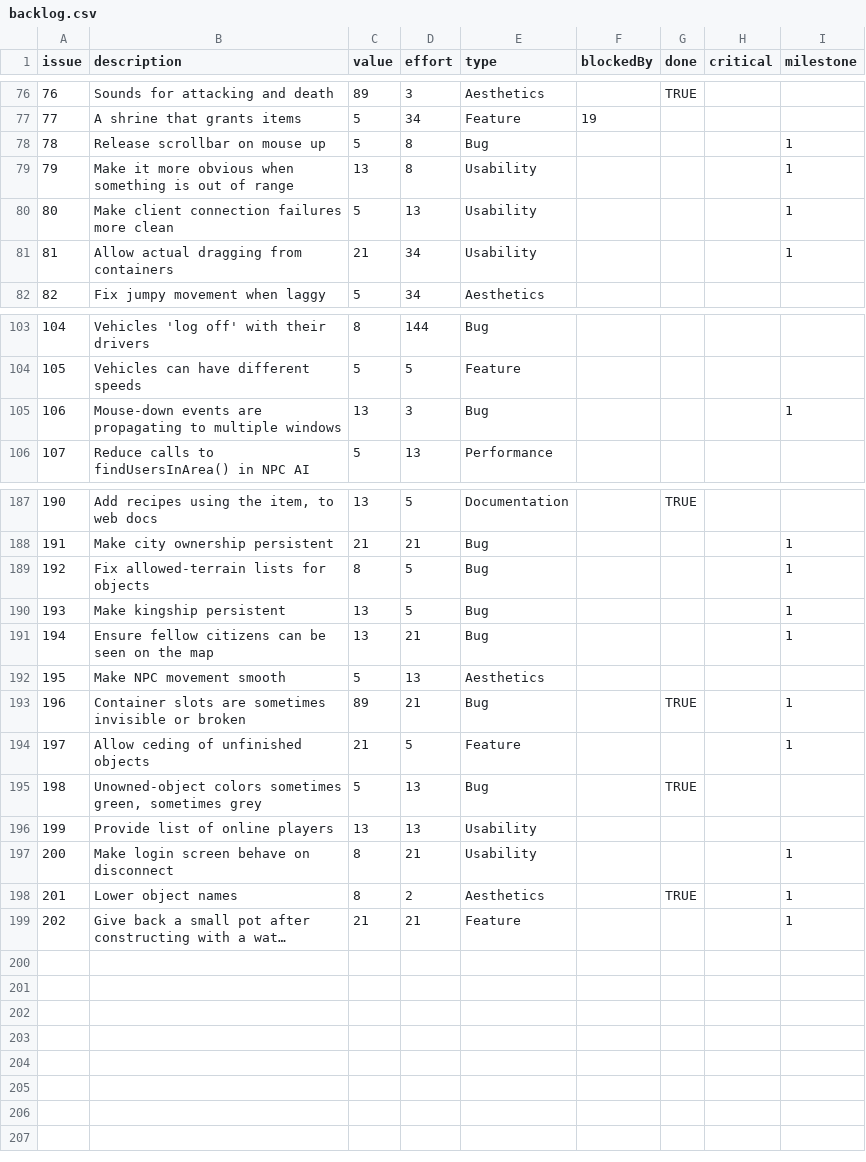
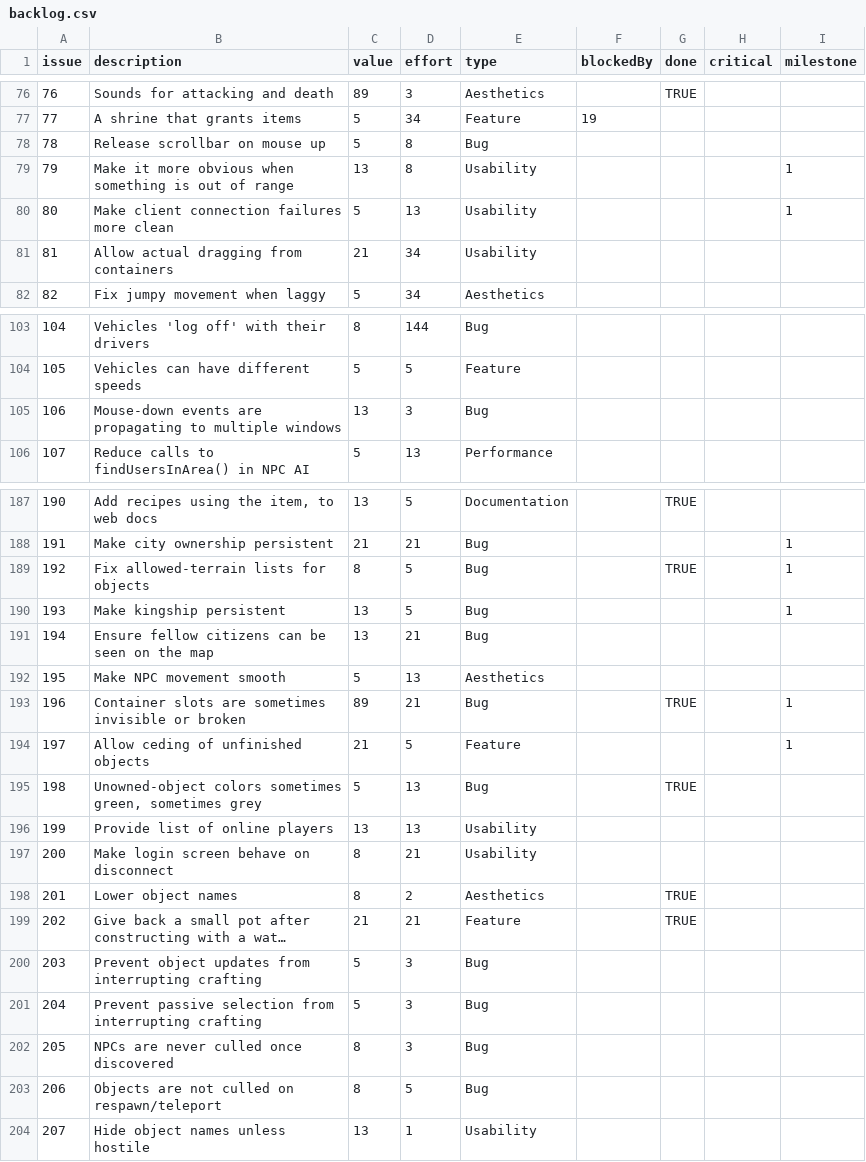
Before and after one commit to timgurto/Hellas, a CSV file: doc/backlog/backlog.csv, drawn as a sheet; only a part is shown, gaps mark what is left out; long unchanged cells end in …; the diff covers the shown part only; the diff names each change by its address in the sheet, - before the commit and + after, or states it on an @@ line.

Commit message:
Update backlog

```diff
--- a/doc/backlog/backlog.csv
+++ b/doc/backlog/backlog.csv
-I78 (milestone): 1
+I78 (milestone): (empty)
-I81 (milestone): 1
+I81 (milestone): (empty)
-I105 (milestone): 1
+I105 (milestone): (empty)
-G189 (done): (empty)
+G189 (done): TRUE
-I191 (milestone): 1
+I191 (milestone): (empty)
-I197:I199 (milestone): 1
+I197:I199 (milestone): (empty)
-G199 (done): (empty)
+G199 (done): TRUE
+row 200: 203 | Prevent object updates from interrupting crafting | 5 | 3 | Bug
+row 201: 204 | Prevent passive selection from interrupting crafting | 5 | 3 | Bug
+row 202: 205 | NPCs are never culled once discovered | 8 | 3 | Bug
+row 203: 206 | Objects are not culled on respawn/teleport | 8 | 5 | Bug
+row 204: 207 | Hide object names unless hostile | 13 | 1 | Usability
```
Also changed, not shown: 1 edited cell elsewhere in this file.
